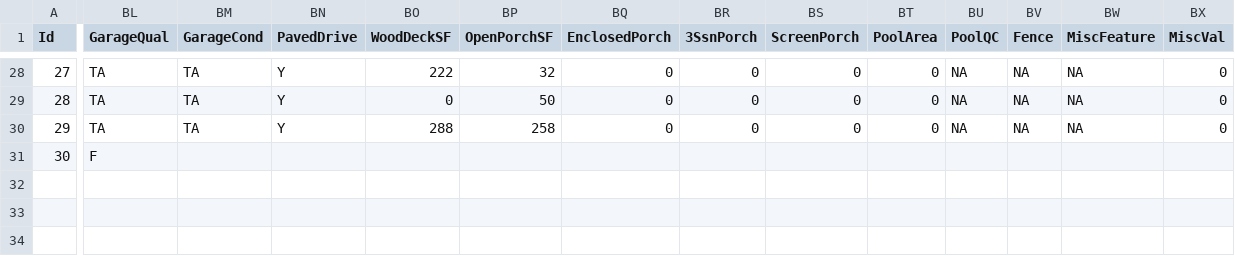
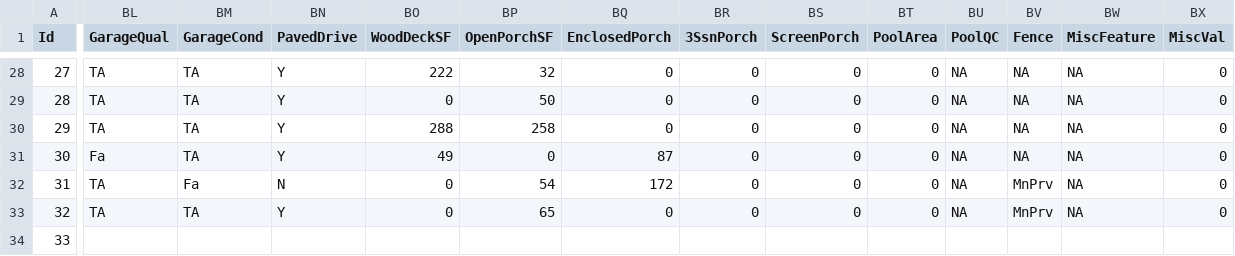
Before and after one commit to alioaza/-Architicture-Seminars-Msc-2nd-, a CSV file: train.csv, drawn as a sheet; only a part is shown, gaps mark what is left out; rows hold the shown columns only; the diff covers the shown part only; the diff names each change by its address in the sheet, - before the commit and + after, or states it on an @@ line.

Commit message:
Создан проект "песочница"

```diff
--- a/train.csv
+++ b/train.csv
-BL31 (GarageQual): F
+BL31 (GarageQual): Fa
-BM31 (GarageCond): (empty)
+BM31 (GarageCond): TA
-BN31 (PavedDrive): (empty)
+BN31 (PavedDrive): Y
-BO31 (WoodDeckSF): (empty)
+BO31 (WoodDeckSF): 49
-BP31 (OpenPorchSF): (empty)
+BP31 (OpenPorchSF): 0
-BQ31 (EnclosedPorch): (empty)
+BQ31 (EnclosedPorch): 87
-BR31 (3SsnPorch): (empty)
+BR31 (3SsnPorch): 0
-BS31 (ScreenPorch): (empty)
+BS31 (ScreenPorch): 0
-BT31 (PoolArea): (empty)
+BT31 (PoolArea): 0
-BU31 (PoolQC): (empty)
+BU31 (PoolQC): NA
-BV31 (Fence): (empty)
+BV31 (Fence): NA
-BW31 (MiscFeature): (empty)
+BW31 (MiscFeature): NA
-BX31 (MiscVal): (empty)
+BX31 (MiscVal): 0
+row 32: 31 | TA | Fa | N | 0 | 54 | 172 | 0 | 0 | 0 | NA | MnPrv | NA | 0
+row 33: 32 | TA | TA | Y | 0 | 65 | 0 | 0 | 0 | 0 | NA | MnPrv | NA | 0
+row 34: 33
```
Also changed, not shown: 5 edited cells elsewhere in this file.
